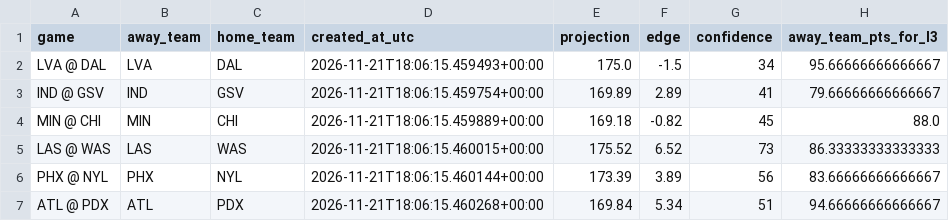
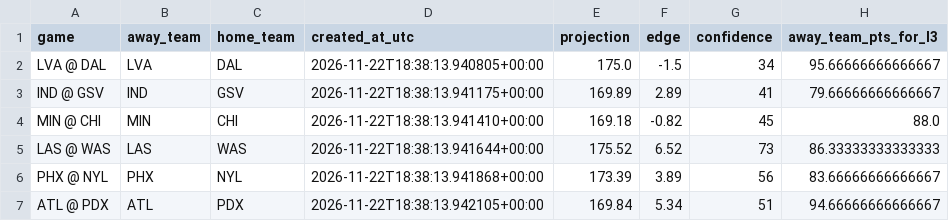
Before and after one commit to damoutinho11-art/wnba-edge-lab, a CSV file: wnba_outputs/game_model_features_v21.csv, drawn as a sheet; only a part is shown; the diff names each change by its address in the sheet, - before the commit and + after, or states it on an @@ line.

```diff
--- a/wnba_outputs/game_model_features_v21.csv
+++ b/wnba_outputs/game_model_features_v21.csv
-D2 (created_at_utc): 2026-11-21T18:06:15.459493+00:00
+D2 (created_at_utc): 2026-11-22T18:38:13.940805+00:00
-D3 (created_at_utc): 2026-11-21T18:06:15.459754+00:00
+D3 (created_at_utc): 2026-11-22T18:38:13.941175+00:00
-D4 (created_at_utc): 2026-11-21T18:06:15.459889+00:00
+D4 (created_at_utc): 2026-11-22T18:38:13.941410+00:00
-D5 (created_at_utc): 2026-11-21T18:06:15.460015+00:00
+D5 (created_at_utc): 2026-11-22T18:38:13.941644+00:00
-D6 (created_at_utc): 2026-11-21T18:06:15.460144+00:00
+D6 (created_at_utc): 2026-11-22T18:38:13.941868+00:00
-D7 (created_at_utc): 2026-11-21T18:06:15.460268+00:00
+D7 (created_at_utc): 2026-11-22T18:38:13.942105+00:00
```
Also changed, not shown: wnba_outputs/data_freshness_v20.csv, wnba_outputs/data_freshness_v21.csv, 37 other files.
